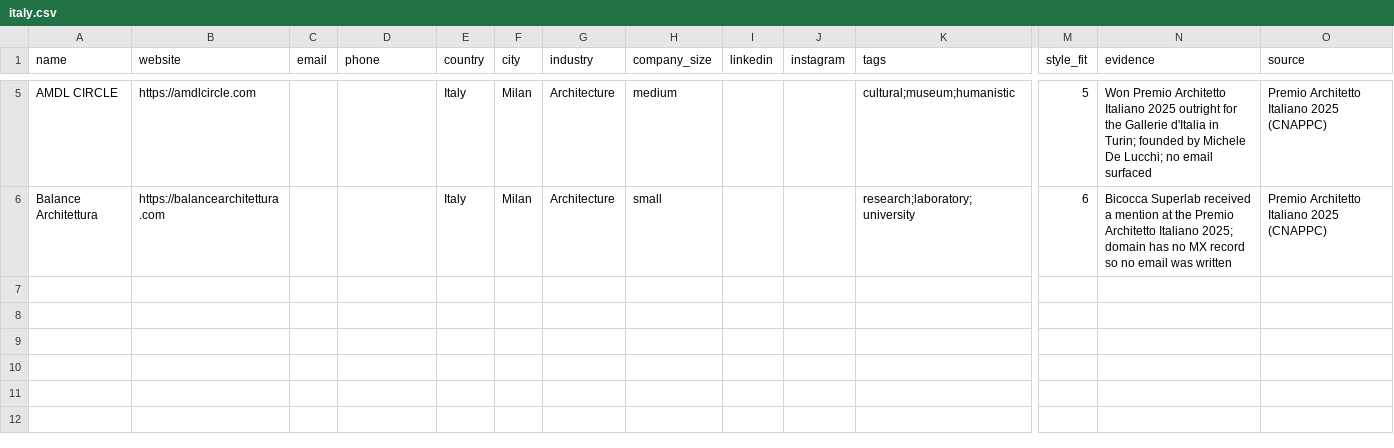
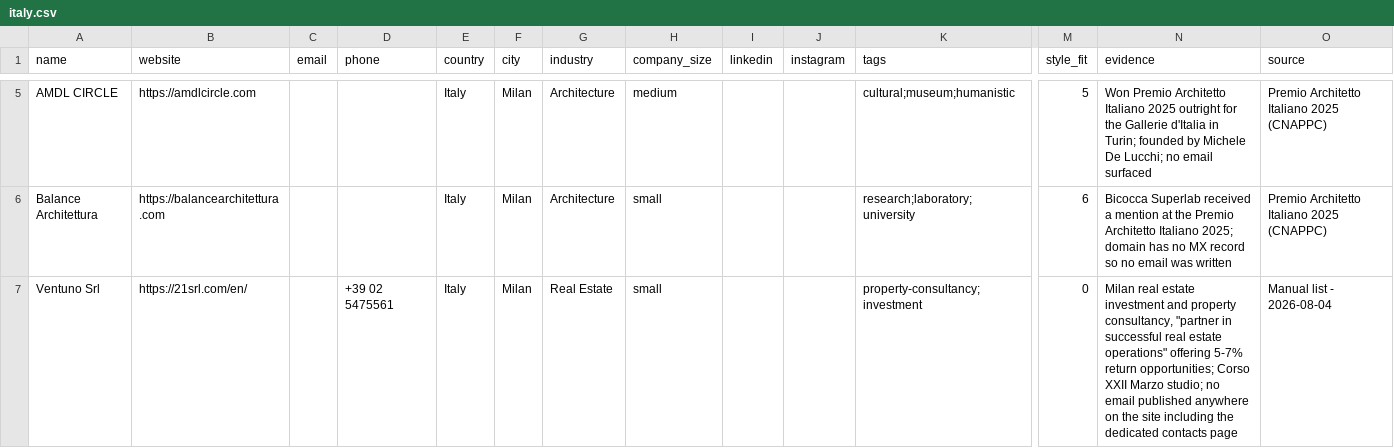
Before and after one commit to miladrostami9999-source/Archon, a CSV file: leads/italy.csv, drawn as a sheet; only a part is shown, gaps mark what is left out; rows hold the shown columns only; the diff names each change by its address in the sheet, - before the commit and + after, or states it on an @@ line.

Commit message:
feat(leads): manual intake test - Ventuno Srl (Italy)
First test of the SS12 manual intake pipeline with a single URL. No email
published anywhere on the site, including the dedicated contacts page.

5 -> 6 rows.

```diff
--- a/leads/italy.csv
+++ b/leads/italy.csv
+row 7: Ventuno Srl | https://21srl.com/en/ |  | +39 02 5475561 | Italy | Milan | Real Estate | small |  |  | property-consultancy;investment | 0 | Milan real estate investment and property consultancy, "partner in successful real estate operations" offering 5-7% return opportunities; Corso XXII Marzo studio; no email published anywhere on the site including the dedicated contacts page | Manual list - 2026-08-04
```
Also changed, not shown: 1 other file.
